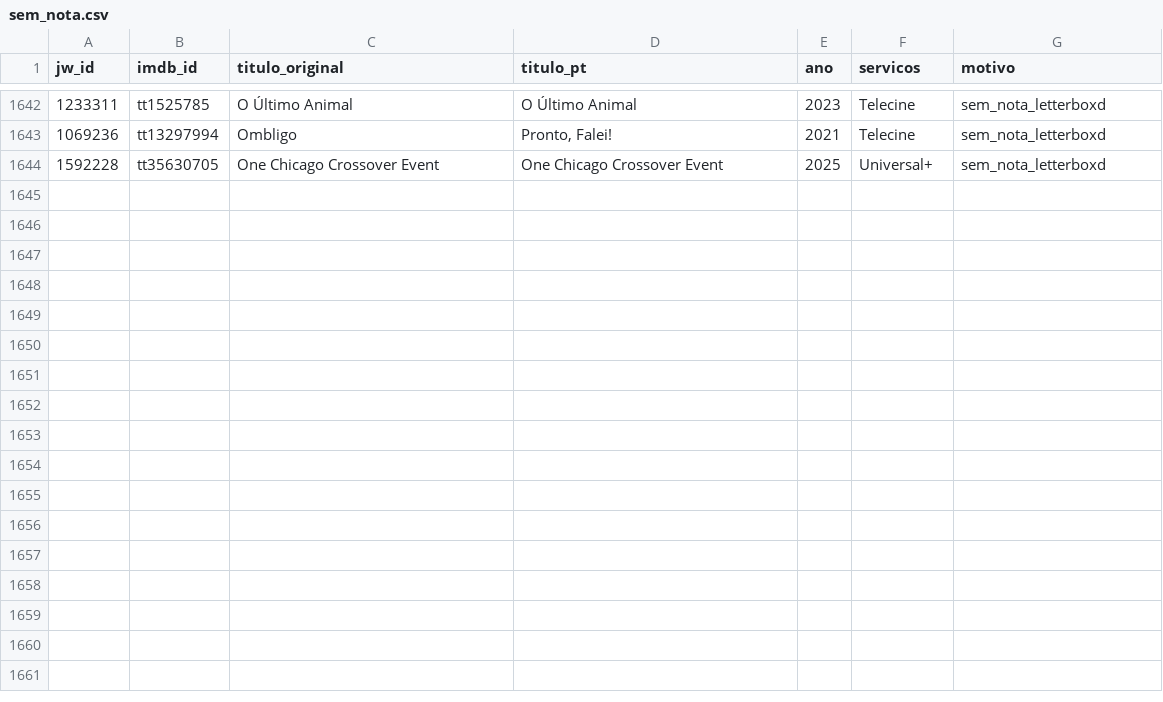
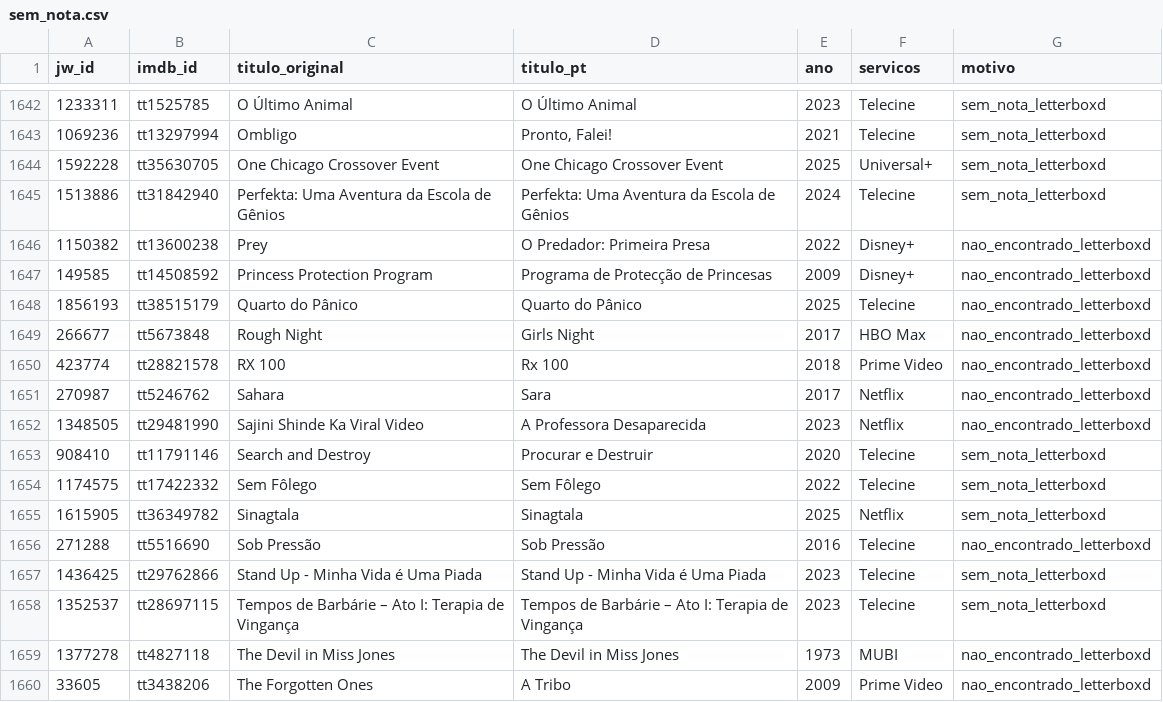
Before and after one commit to lbs-cmd/ranking-filmes, a CSV file: data/sem_nota.csv, drawn as a sheet; only a part is shown, gaps mark what is left out; the diff names each change by its address in the sheet, - before the commit and + after, or states it on an @@ line.

```diff
--- a/data/sem_nota.csv
+++ b/data/sem_nota.csv
+row 1645: 1513886 | tt31842940 | Perfekta: Uma Aventura da Escola de Gênios | Perfekta: Uma Aventura da Escola de Gênios | 2024 | Telecine | sem_nota_letterboxd
+row 1646: 1150382 | tt13600238 | Prey | O Predador: Primeira Presa | 2022 | Disney+ | nao_encontrado_letterboxd
+row 1647: 149585 | tt14508592 | Princess Protection Program | Programa de Protecção de Princesas | 2009 | Disney+ | nao_encontrado_letterboxd
+row 1648: 1856193 | tt38515179 | Quarto do Pânico | Quarto do Pânico | 2025 | Telecine | nao_encontrado_letterboxd
+row 1649: 266677 | tt5673848 | Rough Night | Girls Night | 2017 | HBO Max | nao_encontrado_letterboxd
+row 1650: 423774 | tt28821578 | RX 100 | Rx 100 | 2018 | Prime Video | nao_encontrado_letterboxd
+row 1651: 270987 | tt5246762 | Sahara | Sara | 2017 | Netflix | nao_encontrado_letterboxd
+row 1652: 1348505 | tt29481990 | Sajini Shinde Ka Viral Video | A Professora Desaparecida | 2023 | Netflix | nao_encontrado_letterboxd
+row 1653: 908410 | tt11791146 | Search and Destroy | Procurar e Destruir | 2020 | Telecine | sem_nota_letterboxd
+row 1654: 1174575 | tt17422332 | Sem Fôlego | Sem Fôlego | 2022 | Telecine | sem_nota_letterboxd
+row 1655: 1615905 | tt36349782 | Sinagtala | Sinagtala | 2025 | Netflix | sem_nota_letterboxd
+row 1656: 271288 | tt5516690 | Sob Pressão | Sob Pressão | 2016 | Telecine | nao_encontrado_letterboxd
+row 1657: 1436425 | tt29762866 | Stand Up - Minha Vida é Uma Piada | Stand Up - Minha Vida é Uma Piada | 2023 | Telecine | sem_nota_letterboxd
+row 1658: 1352537 | tt28697115 | Tempos de Barbárie – Ato I: Terapia de Vingança | Tempos de Barbárie – Ato I: Terapia de Vingança | 2023 | Telecine | sem_nota_letterboxd
+row 1659: 1377278 | tt4827118 | The Devil in Miss Jones | The Devil in Miss Jones | 1973 | MUBI | nao_encontrado_letterboxd
+row 1660: 33605 | tt3438206 | The Forgotten Ones | A Tribo | 2009 | Prime Video | nao_encontrado_letterboxd
```
Also changed, not shown: 1 other file.
